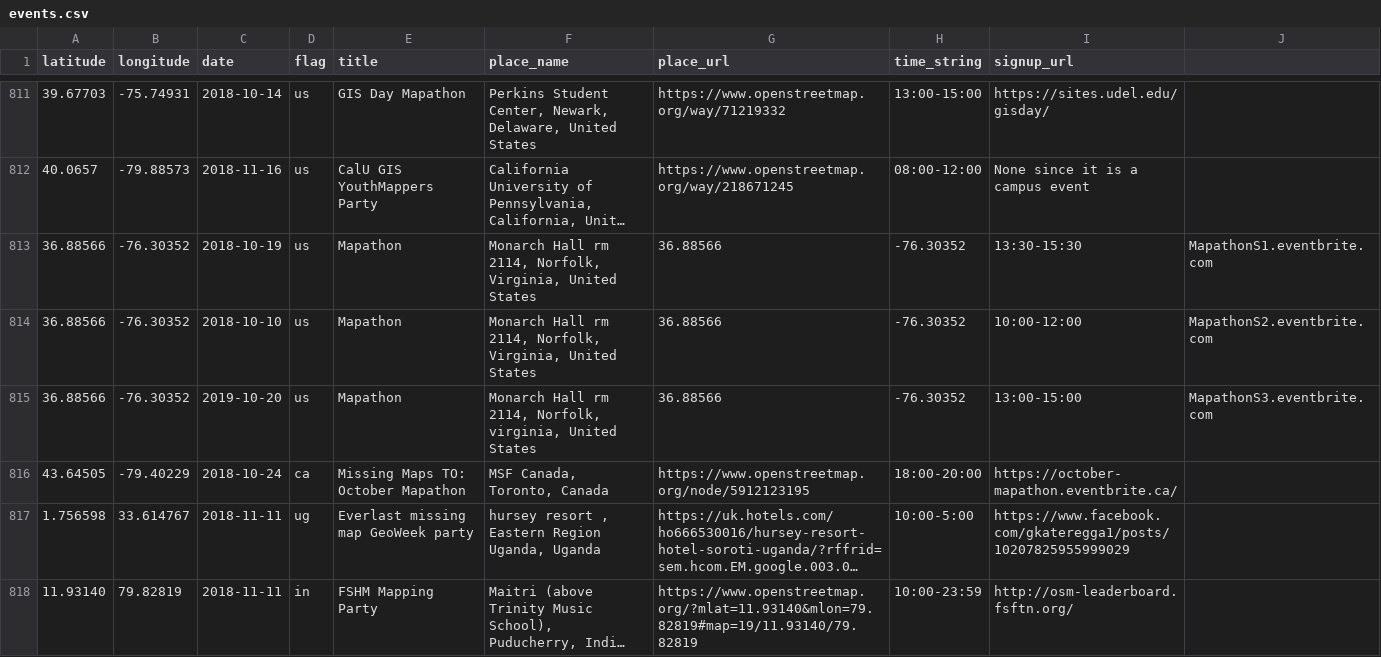
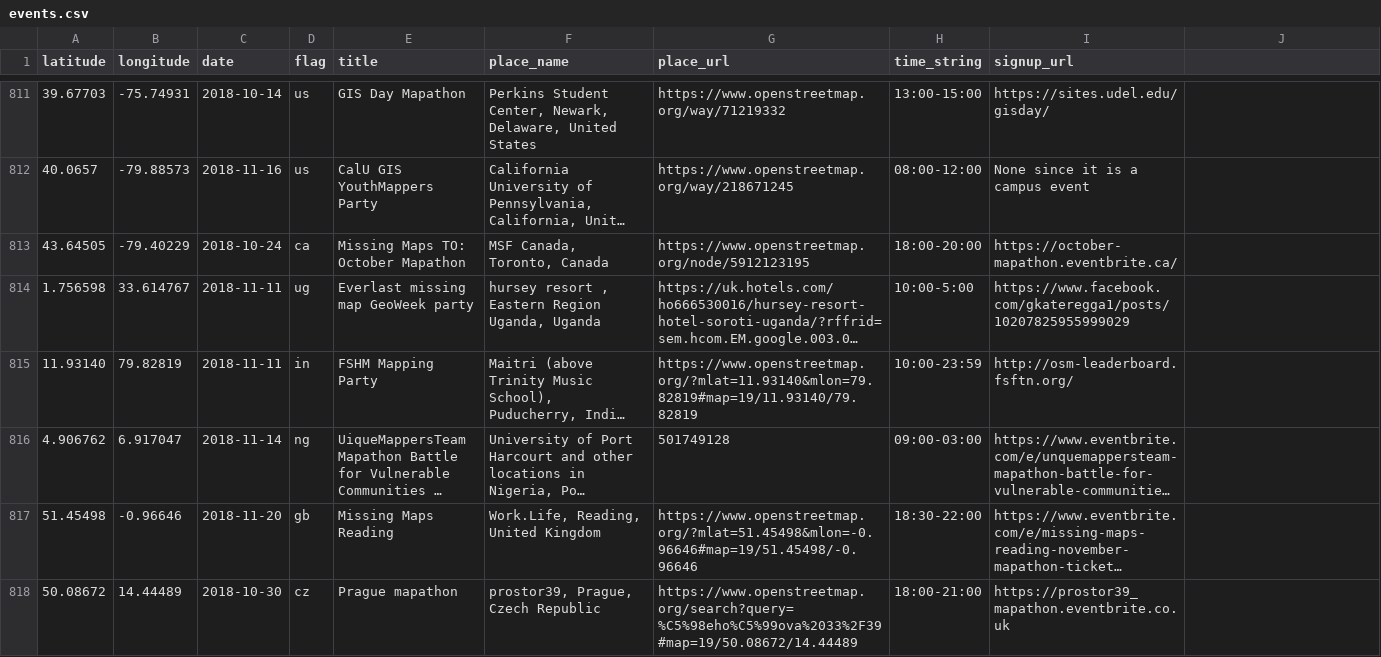
Before and after one commit to MissingMaps/events, a CSV file: events.csv, drawn as a sheet; only a part is shown, gaps mark what is left out; the shorter side is filled out with more unchanged rows; long unchanged cells end in …; the diff names each change by its address in the sheet, - before the commit and + after, or states it on an @@ line.

Commit message:
Update events.csv

```diff
--- a/events.csv
+++ b/events.csv
-row 813: 36.88566 | -76.30352 | 2018-10-19 | us | Mapathon | Monarch Hall rm 2114, Norfolk, Virginia, United States | 36.88566 | -76.30352 | 13:30-15:30 | MapathonS1.eventbrite.com
-row 814: 36.88566 | -76.30352 | 2018-10-10 | us | Mapathon | Monarch Hall rm 2114, Norfolk, Virginia, United States | 36.88566 | -76.30352 | 10:00-12:00 | MapathonS2.eventbrite.com
-row 815: 36.88566 | -76.30352 | 2019-10-20 | us | Mapathon | Monarch Hall rm 2114, Norfolk, virginia, United States | 36.88566 | -76.30352 | 13:00-15:00 | MapathonS3.eventbrite.com
```
